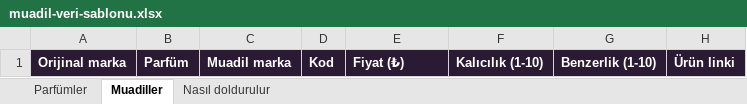
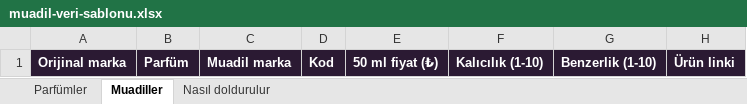
Before and after one commit to betulalpaslan/muadil, an Excel workbook: frontend/public/sablon/muadil-veri-sablonu.xlsx, sheet Muadiller, drawn as a sheet; values as stored, in another font and other column widths than the file's, no borders; the diff names each change by its address in the sheet, - before the commit and + after, or states it on an @@ line.

```diff
--- a/frontend/public/sablon/muadil-veri-sablonu.xlsx (sheet Muadiller)
+++ b/frontend/public/sablon/muadil-veri-sablonu.xlsx (sheet Muadiller)
-E1: Fiyat (₺)
+E1: 50 ml fiyat (₺)
```
Also changed, not shown: sheet Nasıl doldurulur, sheet Parfümler, 21 other files.
